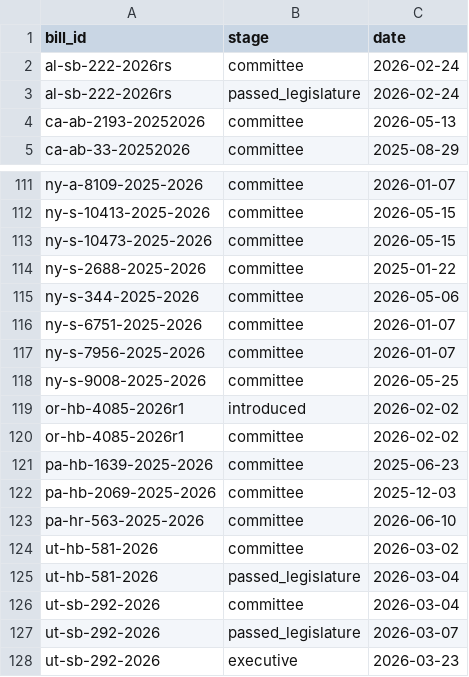
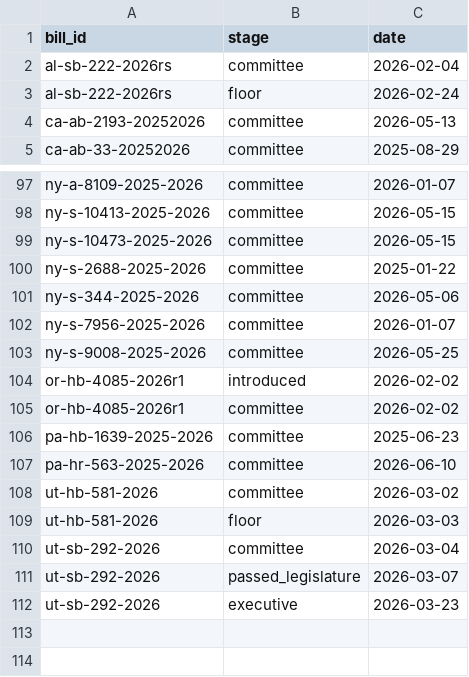
Before and after one commit to av-observatory/av-observatory-web, a CSV file: public/data/legislation_tracker_stage_dates.csv, drawn as a sheet; only a part is shown, gaps mark what is left out; the diff covers the shown part only.

Commit message:
Synchronize legislation_tracker_stage_dates.csv with retroactively corrected legislation JSON

```diff
--- a/public/data/legislation_tracker_stage_dates.csv
+++ b/public/data/legislation_tracker_stage_dates.csv
@@ -1,4 +1,4 @@
 bill_id,stage,date
-al-sb-222-2026rs,committee,2026-02-24
-al-sb-222-2026rs,passed_legislature,2026-02-24
+al-sb-222-2026rs,committee,2026-02-04
+al-sb-222-2026rs,floor,2026-02-24
 ca-ab-2193-20252026,committee,2026-05-13
@@ -115,3 +101,2 @@ ny-s-2688-2025-2026,committee,2025-01-22
 ny-s-344-2025-2026,committee,2026-05-06
-ny-s-6751-2025-2026,committee,2026-01-07
 ny-s-7956-2025-2026,committee,2026-01-07
@@ -121,6 +106,5 @@ or-hb-4085-2026r1,committee,2026-02-02
 pa-hb-1639-2025-2026,committee,2025-06-23
-pa-hb-2069-2025-2026,committee,2025-12-03
 pa-hr-563-2025-2026,committee,2026-06-10
 ut-hb-581-2026,committee,2026-03-02
-ut-hb-581-2026,passed_legislature,2026-03-04
+ut-hb-581-2026,floor,2026-03-03
 ut-sb-292-2026,committee,2026-03-04
```
Also changed, not shown: 14 removed rows elsewhere in this file.
